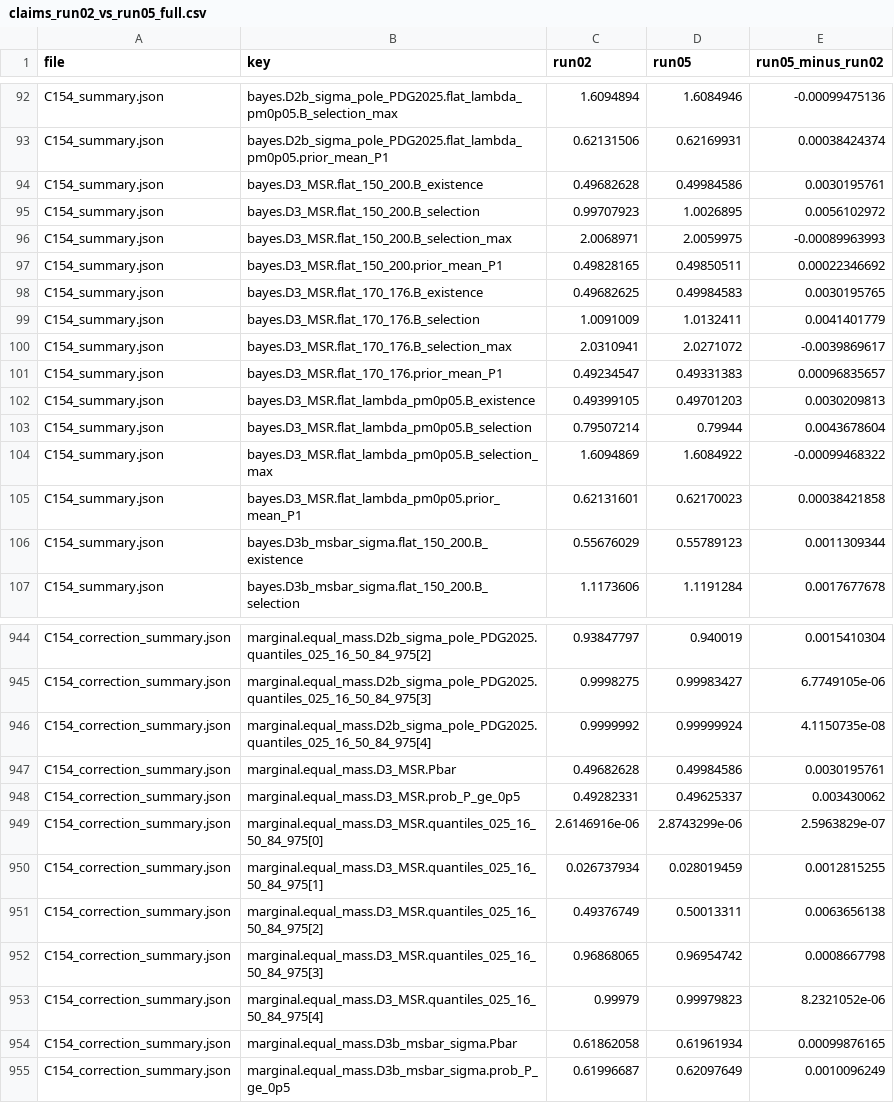
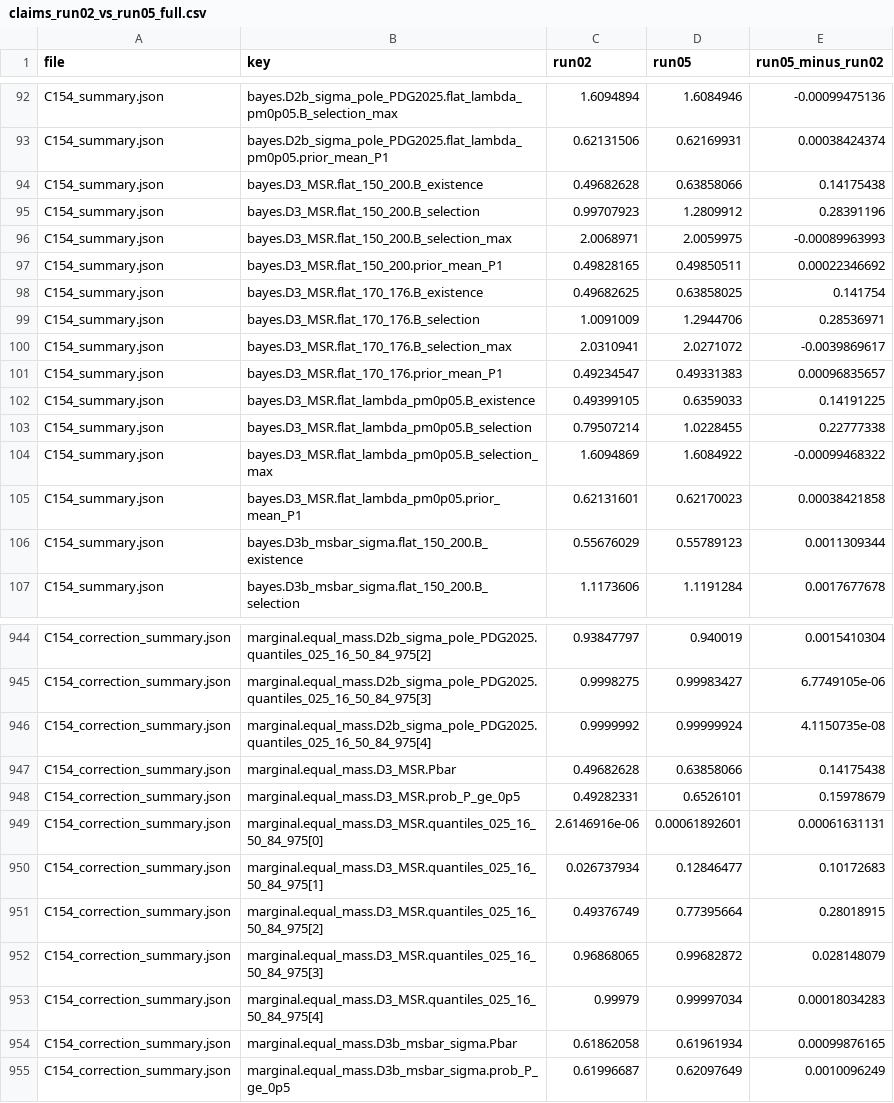
Before and after one commit to Ailun-Zhang/casimir-cosmology, a CSV file: higgs/09_claims/expected/w/claims_run05/run01/claims_run02_vs_run05_full.csv, drawn as a sheet; only a part is shown, gaps mark what is left out; the diff covers the shown part only.

```diff
--- a/higgs/09_claims/expected/w/claims_run05/run01/claims_run02_vs_run05_full.csv
+++ b/higgs/09_claims/expected/w/claims_run05/run01/claims_run02_vs_run05_full.csv
@@ -93,12 +93,12 @@ C154_summary.json,bayes.D2b_sigma_pole_PDG2025.flat_lambda_pm0p05.B_selection_ma
 C154_summary.json,bayes.D2b_sigma_pole_PDG2025.flat_lambda_pm0p05.prior_mean_P1,0.62131506,0.62169931,0.00038424374
-C154_summary.json,bayes.D3_MSR.flat_150_200.B_existence,0.49682628,0.49984586,0.0030195761
-C154_summary.json,bayes.D3_MSR.flat_150_200.B_selection,0.99707923,1.0026895,0.0056102972
+C154_summary.json,bayes.D3_MSR.flat_150_200.B_existence,0.49682628,0.63858066,0.14175438
+C154_summary.json,bayes.D3_MSR.flat_150_200.B_selection,0.99707923,1.2809912,0.28391196
 C154_summary.json,bayes.D3_MSR.flat_150_200.B_selection_max,2.0068971,2.0059975,-0.00089963993
 C154_summary.json,bayes.D3_MSR.flat_150_200.prior_mean_P1,0.49828165,0.49850511,0.00022346692
-C154_summary.json,bayes.D3_MSR.flat_170_176.B_existence,0.49682625,0.49984583,0.0030195765
-C154_summary.json,bayes.D3_MSR.flat_170_176.B_selection,1.0091009,1.0132411,0.0041401779
+C154_summary.json,bayes.D3_MSR.flat_170_176.B_existence,0.49682625,0.63858025,0.141754
+C154_summary.json,bayes.D3_MSR.flat_170_176.B_selection,1.0091009,1.2944706,0.28536971
 C154_summary.json,bayes.D3_MSR.flat_170_176.B_selection_max,2.0310941,2.0271072,-0.0039869617
 C154_summary.json,bayes.D3_MSR.flat_170_176.prior_mean_P1,0.49234547,0.49331383,0.00096835657
-C154_summary.json,bayes.D3_MSR.flat_lambda_pm0p05.B_existence,0.49399105,0.49701203,0.0030209813
-C154_summary.json,bayes.D3_MSR.flat_lambda_pm0p05.B_selection,0.79507214,0.79944,0.0043678604
+C154_summary.json,bayes.D3_MSR.flat_lambda_pm0p05.B_existence,0.49399105,0.6359033,0.14191225
+C154_summary.json,bayes.D3_MSR.flat_lambda_pm0p05.B_selection,0.79507214,1.0228455,0.22777338
 C154_summary.json,bayes.D3_MSR.flat_lambda_pm0p05.B_selection_max,1.6094869,1.6084922,-0.00099468322
@@ -946,9 +946,9 @@ C154_correction_summary.json,marginal.equal_mass.D2b_sigma_pole_PDG2025.quantile
 C154_correction_summary.json,marginal.equal_mass.D2b_sigma_pole_PDG2025.quantiles_025_16_50_84_975[4],0.9999992,0.99999924,4.1150735e-08
-C154_correction_summary.json,marginal.equal_mass.D3_MSR.Pbar,0.49682628,0.49984586,0.0030195761
-C154_correction_summary.json,marginal.equal_mass.D3_MSR.prob_P_ge_0p5,0.49282331,0.49625337,0.003430062
-C154_correction_summary.json,marginal.equal_mass.D3_MSR.quantiles_025_16_50_84_975[0],2.6146916e-06,2.8743299e-06,2.5963829e-07
-C154_correction_summary.json,marginal.equal_mass.D3_MSR.quantiles_025_16_50_84_975[1],0.026737934,0.028019459,0.0012815255
-C154_correction_summary.json,marginal.equal_mass.D3_MSR.quantiles_025_16_50_84_975[2],0.49376749,0.50013311,0.0063656138
-C154_correction_summary.json,marginal.equal_mass.D3_MSR.quantiles_025_16_50_84_975[3],0.96868065,0.96954742,0.0008667798
-C154_correction_summary.json,marginal.equal_mass.D3_MSR.quantiles_025_16_50_84_975[4],0.99979,0.99979823,8.2321052e-06
+C154_correction_summary.json,marginal.equal_mass.D3_MSR.Pbar,0.49682628,0.63858066,0.14175438
+C154_correction_summary.json,marginal.equal_mass.D3_MSR.prob_P_ge_0p5,0.49282331,0.6526101,0.15978679
+C154_correction_summary.json,marginal.equal_mass.D3_MSR.quantiles_025_16_50_84_975[0],2.6146916e-06,0.00061892601,0.00061631131
+C154_correction_summary.json,marginal.equal_mass.D3_MSR.quantiles_025_16_50_84_975[1],0.026737934,0.12846477,0.10172683
+C154_correction_summary.json,marginal.equal_mass.D3_MSR.quantiles_025_16_50_84_975[2],0.49376749,0.77395664,0.28018915
+C154_correction_summary.json,marginal.equal_mass.D3_MSR.quantiles_025_16_50_84_975[3],0.96868065,0.99682872,0.028148079
+C154_correction_summary.json,marginal.equal_mass.D3_MSR.quantiles_025_16_50_84_975[4],0.99979,0.99997034,0.00018034283
 C154_correction_summary.json,marginal.equal_mass.D3b_msbar_sigma.Pbar,0.61862058,0.61961934,0.00099876165
```
Also changed, not shown: 40 edited cells elsewhere in this file, figures/data/higgs/claims_run05/fig2a_ellipses.csv, higgs/09_claims/expected/w/claims_run05/run01/claims_headline.csv, 29 other files.
